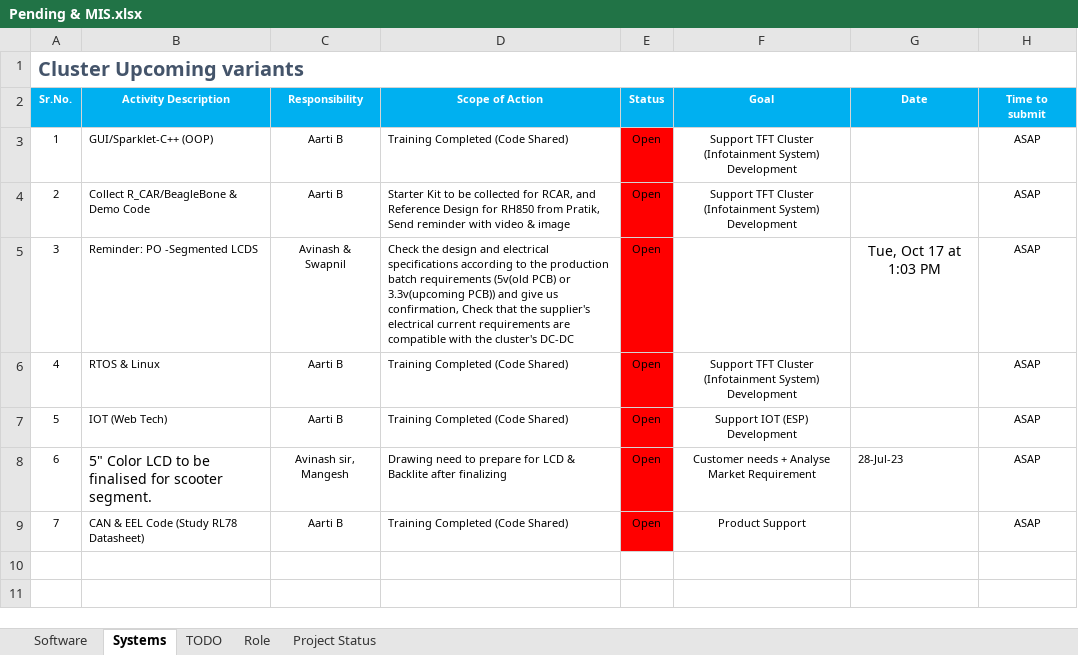
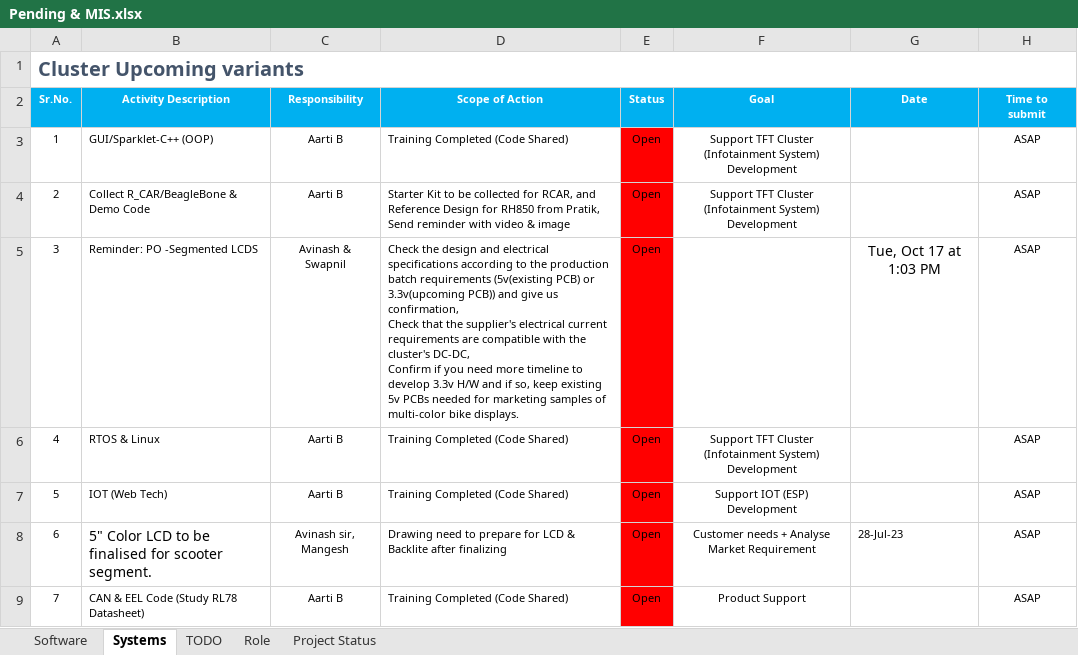
Before and after one commit to Nadir-KT/Programming-Languages, an Excel workbook: Pending & MIS.xlsx, sheet Systems, drawn as a sheet; values as stored, in another font and other column widths than the file's, no borders; ↵ is a line break in a cell; the diff names each change by its address in the sheet, - before the commit and + after, or states it on an @@ line.

Commit message:
Update Pending & MIS.xlsx

```diff
--- a/Pending & MIS.xlsx (sheet Systems)
+++ b/Pending & MIS.xlsx (sheet Systems)
-D5 (Scope of Action): …batch requirements (5v(old PCB) or 3.3v(upcoming PCB)) and give us confirmation, Check that the supplier's electrical current requirements are compatible with the cluster's DC-DC
+D5 (Scope of Action): …batch requirements (5v(existing PCB) or 3.3v(upcoming PCB)) and give us confirmation, ↵ Check that the supplier's electrical current requirements are compatible with the cluster's DC-DC, ↵ Confirm if you need more timeline to develop 3.3v H/W and if so, keep existing 5v PCBs needed for marketing samples of multi-color bike displays.
```
